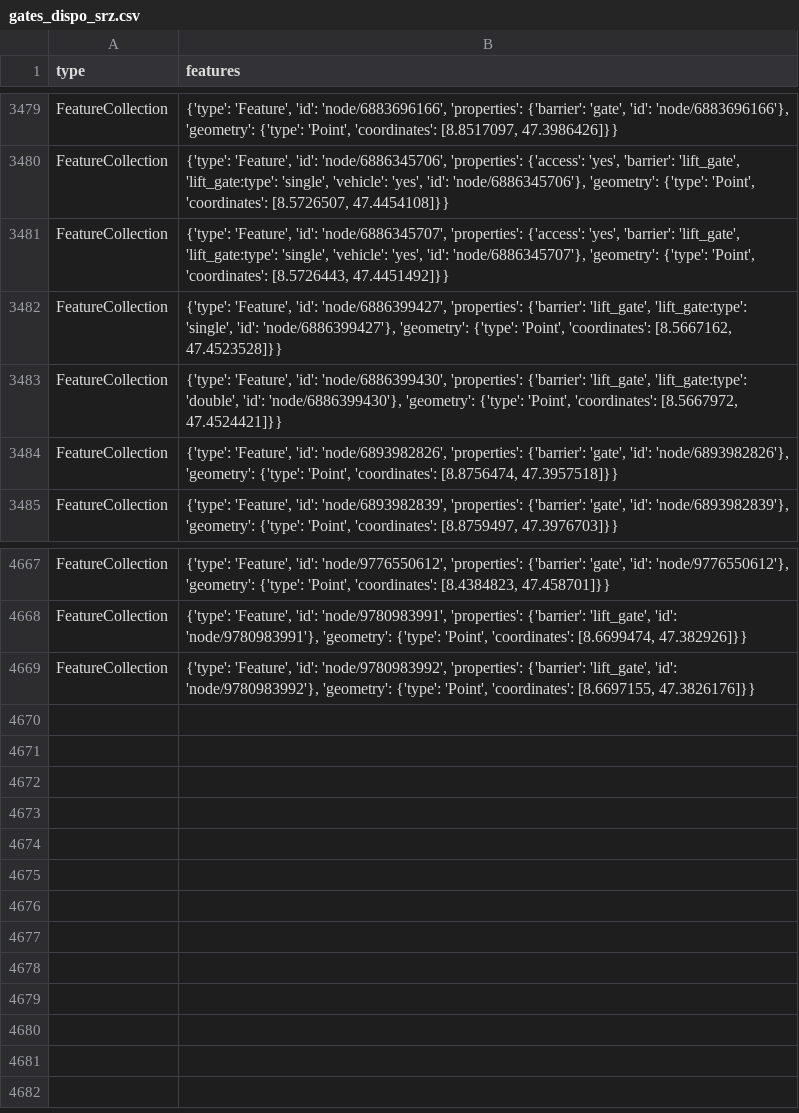
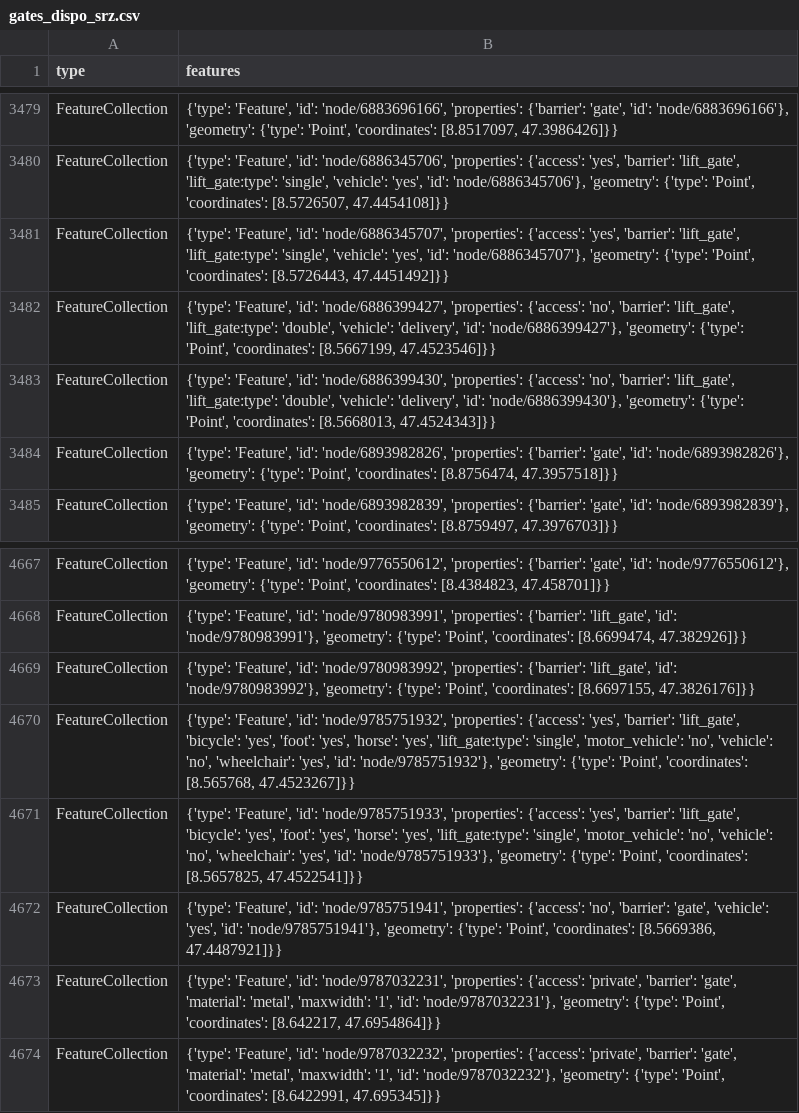
Before and after one commit to chnuessli/elz-data, a CSV file: data/csv/access/gates/gates_dispo_srz.csv, drawn as a sheet; only a part is shown, gaps mark what is left out.

```diff
--- a/data/csv/access/gates/gates_dispo_srz.csv
+++ b/data/csv/access/gates/gates_dispo_srz.csv
@@ -3481,4 +3481,4 @@ FeatureCollection,"{'type': 'Feature', 'id': 'node/6886345706', 'properties': {'
 FeatureCollection,"{'type': 'Feature', 'id': 'node/6886345707', 'properties': {'access': 'yes', 'barrier': 'lift_gate', 'lift_gate:type': 'single', 'vehicle': 'yes', 'id': 'node/6886345707'}, 'geometry': {'type': 'Point', 'coordinates': [8.5726443, 47.4451492]}}"
-FeatureCollection,"{'type': 'Feature', 'id': 'node/6886399427', 'properties': {'barrier': 'lift_gate', 'lift_gate:type': 'single', 'id': 'node/6886399427'}, 'geometry': {'type': 'Point', 'coordinates': [8.5667162, 47.4523528]}}"
-FeatureCollection,"{'type': 'Feature', 'id': 'node/6886399430', 'properties': {'barrier': 'lift_gate', 'lift_gate:type': 'double', 'id': 'node/6886399430'}, 'geometry': {'type': 'Point', 'coordinates': [8.5667972, 47.4524421]}}"
+FeatureCollection,"{'type': 'Feature', 'id': 'node/6886399427', 'properties': {'access': 'no', 'barrier': 'lift_gate', 'lift_gate:type': 'double', 'vehicle': 'delivery', 'id': 'node/6886399427'}, 'geometry': {'type': 'Point', 'coordinates': [8.5667199, 47.4523546]}}"
+FeatureCollection,"{'type': 'Feature', 'id': 'node/6886399430', 'properties': {'access': 'no', 'barrier': 'lift_gate', 'lift_gate:type': 'double', 'vehicle': 'delivery', 'id': 'node/6886399430'}, 'geometry': {'type': 'Point', 'coordinates': [8.5668013, 47.4524343]}}"
 FeatureCollection,"{'type': 'Feature', 'id': 'node/6893982826', 'properties': {'barrier': 'gate', 'id': 'node/6893982826'}, 'geometry': {'type': 'Point', 'coordinates': [8.8756474, 47.3957518]}}"
@@ -4669 +4669,6 @@ FeatureCollection,"{'type': 'Feature', 'id': 'node/9780983991', 'properties': {'
 FeatureCollection,"{'type': 'Feature', 'id': 'node/9780983992', 'properties': {'barrier': 'lift_gate', 'id': 'node/9780983992'}, 'geometry': {'type': 'Point', 'coordinates': [8.6697155, 47.3826176]}}"
+FeatureCollection,"{'type': 'Feature', 'id': 'node/9785751932', 'properties': {'access': 'yes', 'barrier': 'lift_gate', 'bicycle': 'yes', 'foot': 'yes', 'horse': 'yes', 'lift_gate:type': 'single', 'motor_vehicle': 'no', 'vehicle': 'no', 'wheelchair': 'yes', 'id': 'node/9785751932'}, 'geometry': {'type': 'Point', 'coordinates': [8.565768, 47.4523267]}}"
+FeatureCollection,"{'type': 'Feature', 'id': 'node/9785751933', 'properties': {'access': 'yes', 'barrier': 'lift_gate', 'bicycle': 'yes', 'foot': 'yes', 'horse': 'yes', 'lift_gate:type': 'single', 'motor_vehicle': 'no', 'vehicle': 'no', 'wheelchair': 'yes', 'id': 'node/9785751933'}, 'geometry': {'type': 'Point', 'coordinates': [8.5657825, 47.4522541]}}"
+FeatureCollection,"{'type': 'Feature', 'id': 'node/9785751941', 'properties': {'access': 'no', 'barrier': 'gate', 'vehicle': 'yes', 'id': 'node/9785751941'}, 'geometry': {'type': 'Point', 'coordinates': [8.5669386, 47.4487921]}}"
+FeatureCollection,"{'type': 'Feature', 'id': 'node/9787032231', 'properties': {'access': 'private', 'barrier': 'gate', 'material': 'metal', 'maxwidth': '1', 'id': 'node/9787032231'}, 'geometry': {'type': 'Point', 'coordinates': [8.642217, 47.6954864]}}"
+FeatureCollection,"{'type': 'Feature', 'id': 'node/9787032232', 'properties': {'access': 'private', 'barrier': 'gate', 'material': 'metal', 'maxwidth': '1', 'id': 'node/9787032232'}, 'geometry': {'type': 'Point', 'coordinates': [8.6422991, 47.695345]}}"
```
Also changed, not shown: data/csv/facilities/hospital/hospital_switzerland.csv, data/csv/kindergarten/kindergarten_dispo_srz.csv, 13 other files.
